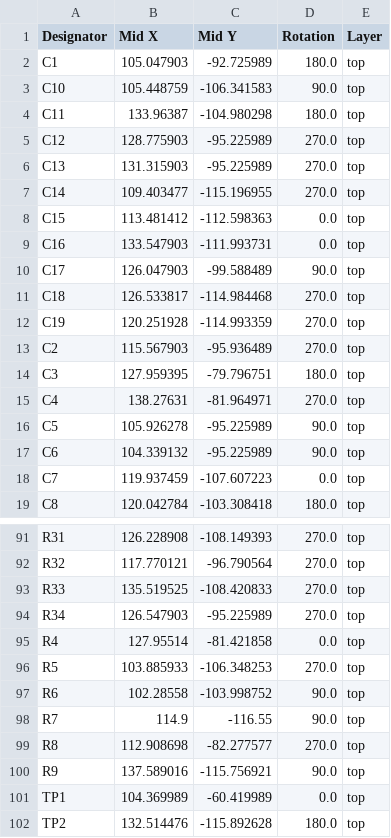
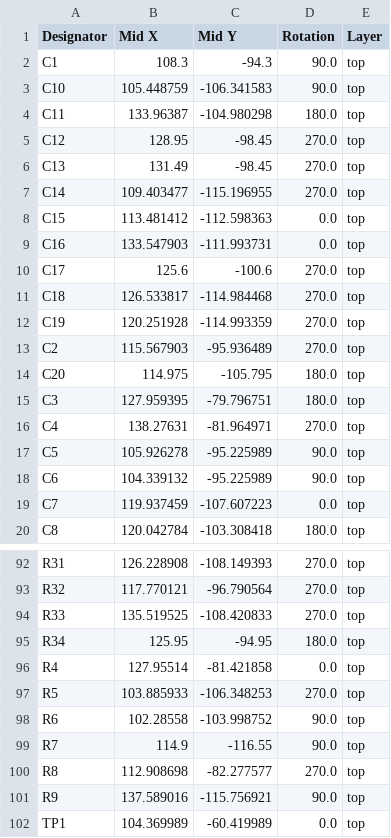
Before and after one commit to purduerov/X19-Control-Board, a CSV file: production/positions.csv, drawn as a sheet; only a part is shown, gaps mark what is left out; the shorter side is filled out with more unchanged rows.

```diff
--- a/production/positions.csv
+++ b/production/positions.csv
@@ -1,7 +1,7 @@
 Designator,Mid X,Mid Y,Rotation,Layer
-C1,105.047903,-92.725989,180.0,top
+C1,108.3,-94.3,90.0,top
 C10,105.448759,-106.341583,90.0,top
 C11,133.96387,-104.980298,180.0,top
-C12,128.775903,-95.225989,270.0,top
-C13,131.315903,-95.225989,270.0,top
+C12,128.95,-98.45,270.0,top
+C13,131.49,-98.45,270.0,top
 C14,109.403477,-115.196955,270.0,top
@@ -9,3 +9,3 @@ C15,113.481412,-112.598363,0.0,top
 C16,133.547903,-111.993731,0.0,top
-C17,126.047903,-99.588489,90.0,top
+C17,125.6,-100.6,270.0,top
 C18,126.533817,-114.984468,270.0,top
@@ -13,2 +13,3 @@ C19,120.251928,-114.993359,270.0,top
 C2,115.567903,-95.936489,270.0,top
+C20,114.975,-105.795,180.0,top
 C3,127.959395,-79.796751,180.0,top
@@ -93,3 +94,3 @@ R32,117.770121,-96.790564,270.0,top
 R33,135.519525,-108.420833,270.0,top
-R34,126.547903,-95.225989,270.0,top
+R34,125.95,-94.95,180.0,top
 R4,127.95514,-81.421858,0.0,top
```
Also changed, not shown: production/bom.csv, production/designators.csv, 4 other files.
